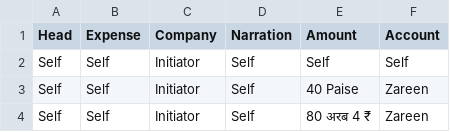
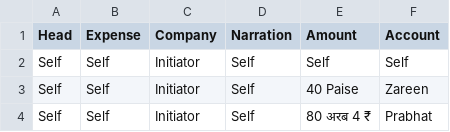
Before and after one commit to hugeandbulk/start, a CSV file: do/allocation.csv, drawn as a sheet.

Commit message:
Update allocation.csv

```diff
--- a/do/allocation.csv
+++ b/do/allocation.csv
@@ -3,2 +3,2 @@
 "Self", "Self", "Initiator", "Self", "40 Paise", "Zareen"
-"Self", "Self", "Initiator", "Self", "80 अरब 4 ₹", "Zareen"
+"Self", "Self", "Initiator", "Self", "80 अरब 4 ₹", "Prabhat"
```
